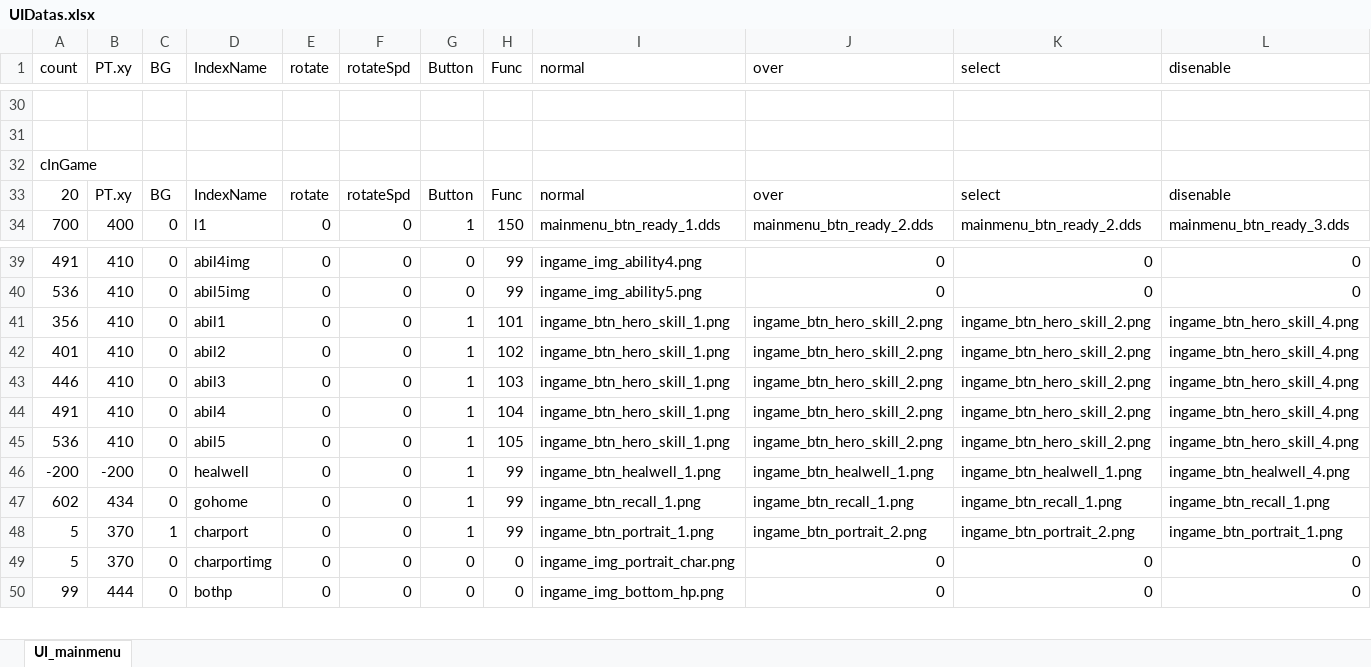
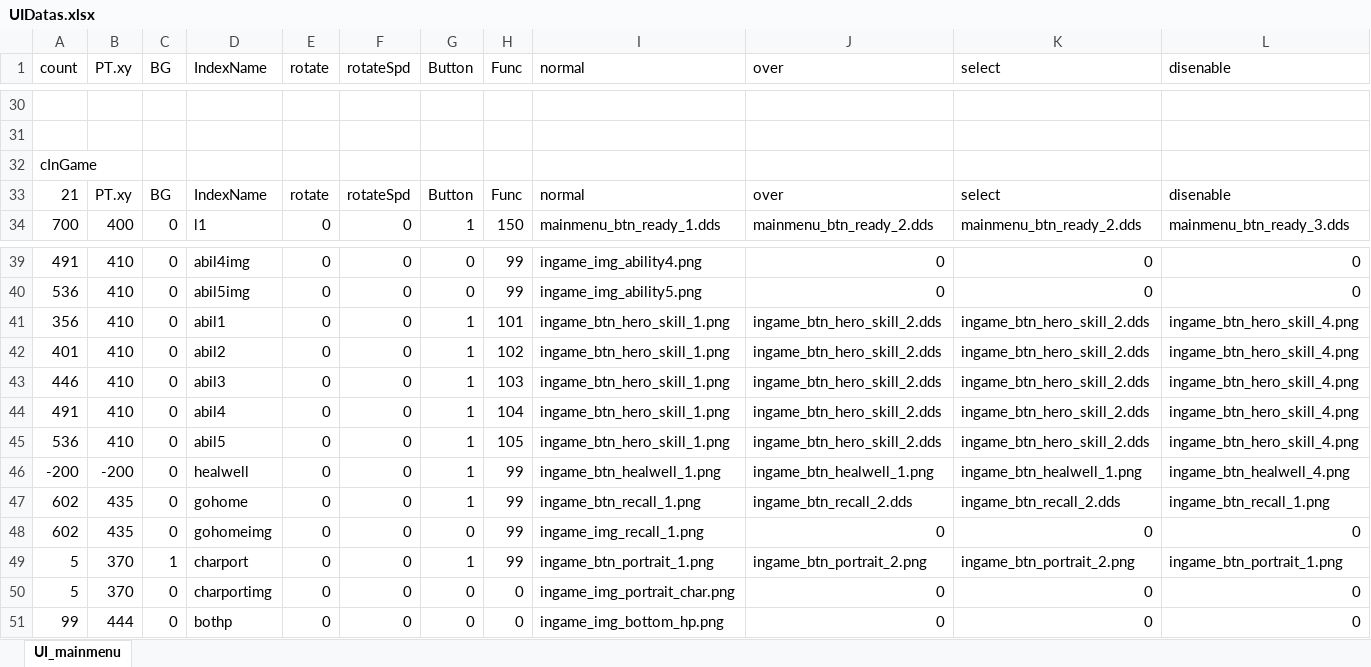
Before and after one commit to JungHm/HOSportfolio, an Excel workbook: 4Dollor/D3DX_Base/UI/UIDatas.xlsx, sheet UI_mainmenu, drawn as a sheet; only a part is shown, gaps mark what is left out; values as stored, in another font and other column widths than the file's, no borders; the diff names each change by its address in the sheet, - before the commit and + after, or states it on an @@ line.

```diff
--- a/4Dollor/D3DX_Base/UI/UIDatas.xlsx (sheet UI_mainmenu)
+++ b/4Dollor/D3DX_Base/UI/UIDatas.xlsx (sheet UI_mainmenu)
-A33 (count): 20
+A33 (count): 21
-J41:J45 (over): ingame_btn_hero_skill_2.png
+J41:J45 (over): ingame_btn_hero_skill_2.dds
-K41:K45 (select): ingame_btn_hero_skill_2.png
+K41:K45 (select): ingame_btn_hero_skill_2.dds
-B47 (PT.xy): 434
+B47 (PT.xy): 435
-J47 (over): ingame_btn_recall_1.png
+J47 (over): ingame_btn_recall_2.dds
-K47 (select): ingame_btn_recall_1.png
+K47 (select): ingame_btn_recall_2.dds
+row 48: 602 | 435 | 0 | gohomeimg | 0 | 0 | 0 | 99 | ingame_img_recall_1.png | 0 | 0 | 0
```
Also changed, not shown: 8 other files.
